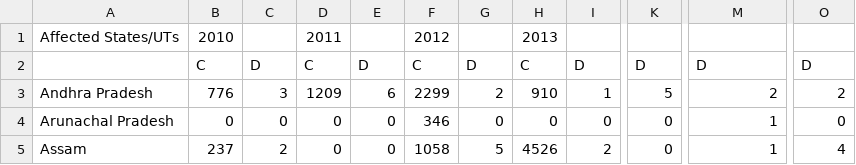
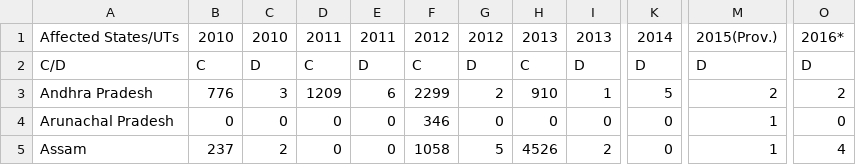
Before and after one commit to Deepthi-Chand/dengue_viz, a CSV file: src/govtData.csv, drawn as a sheet; only a part is shown, gaps mark what is left out; the diff names each change by its address in the sheet, - before the commit and + after, or states it on an @@ line.

```diff
--- a/src/govtData.csv
+++ b/src/govtData.csv
-C1: (empty)
+C1: 2010
-E1: (empty)
+E1: 2011
-G1: (empty)
+G1: 2012
-I1: (empty)
+I1: 2013
-K1: (empty)
+K1: 2014
-M1: (empty)
+M1: 2015(Prov.)
-O1: (empty)
+O1: 2016*
-A2: (empty)
+A2: C/D
```
Also changed, not shown: 5 other files.
